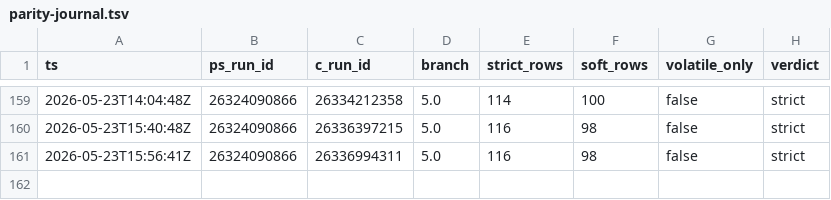
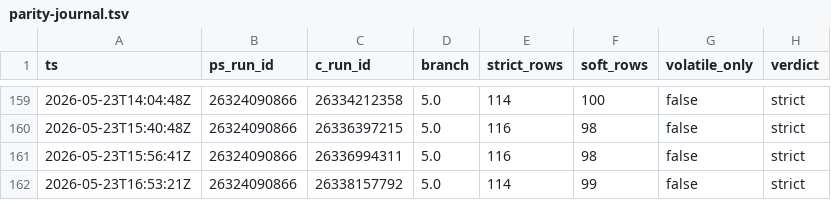
Before and after one commit to dcasota/photonos-scripts, a TSV file: photonos-package-report/photonos-package-report/tools/parity-journal.tsv, drawn as a sheet; only a part is shown, gaps mark what is left out.

```diff
--- a/photonos-package-report/photonos-package-report/tools/parity-journal.tsv
+++ b/photonos-package-report/photonos-package-report/tools/parity-journal.tsv
@@ -161 +161,2 @@ ts	ps_run_id	c_run_id	branch	strict_rows	soft_rows	volatile_only	verdict
 2026-05-23T15:56:41Z	26324090866	26336994311	5.0	116	98	false	strict
+2026-05-23T16:53:21Z	26324090866	26338157792	5.0	114	99	false	strict
```
